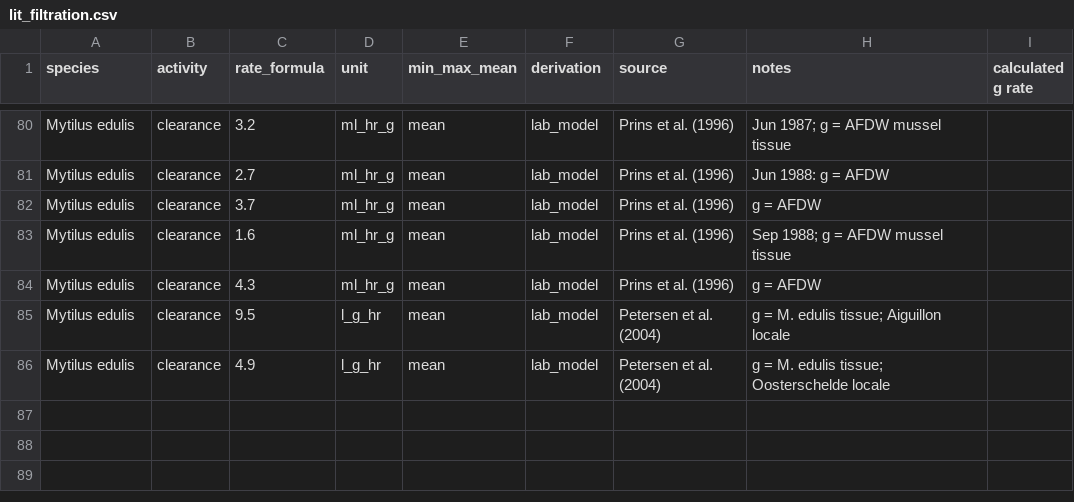
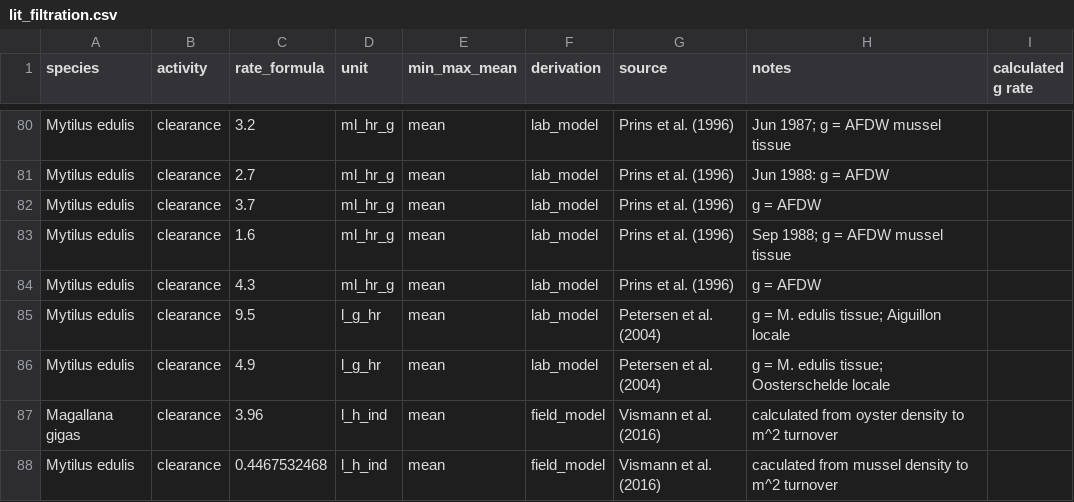
Before and after one commit to whippor/kbay_filterfeeders, a CSV file: data/lit_filtration.csv, drawn as a sheet; only a part is shown, gaps mark what is left out.

Commit message:
Updated literature sheet, added additional analyses

```diff
--- a/data/lit_filtration.csv
+++ b/data/lit_filtration.csv
@@ -86 +86,3 @@ Mytilus edulis,clearance,9.5,l_g_hr,mean,lab_model,Petersen et al. (2004),g = M.
 Mytilus edulis,clearance,4.9,l_g_hr,mean,lab_model,Petersen et al. (2004),g = M. edulis tissue; Oosterschelde locale,
+Magallana gigas,clearance,3.96,l_h_ind,mean,field_model,Vismann et al. (2016),calculated from oyster density to m^2 turnover,
+Mytilus edulis,clearance,0.4467532468,l_h_ind,mean,field_model,Vismann et al. (2016),caculated from mussel density to m^2 turnover,
```
Also changed, not shown: 1 other file.
